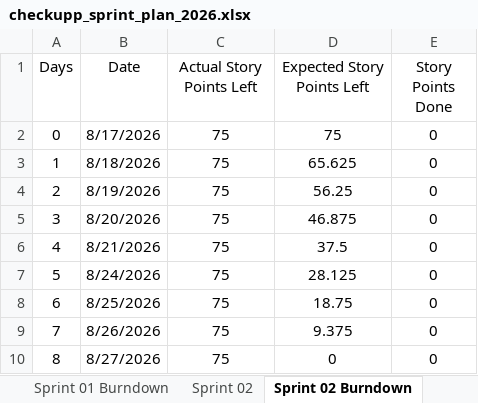
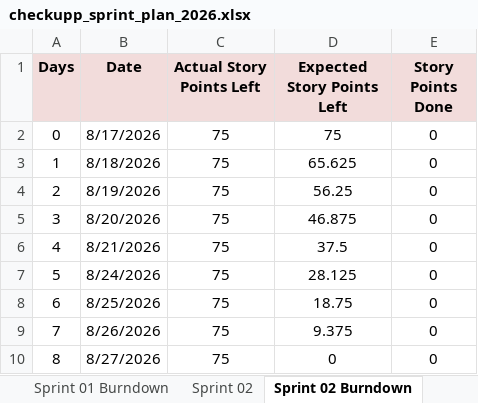
Before and after one commit to anodiamadmin/CheckUpp, an Excel workbook: Business Analysis/checkupp_sprint_plan_2026.xlsx, sheet Sprint 02 Burndown, drawn as a sheet; values as stored, in another font and other column widths than the file's, no borders; charts and pictures not drawn; the diff names each change by its address in the sheet, - before the commit and + after, or states it on an @@ line.

```diff
--- a/Business Analysis/checkupp_sprint_plan_2026.xlsx (sheet Sprint 02 Burndown)
+++ b/Business Analysis/checkupp_sprint_plan_2026.xlsx (sheet Sprint 02 Burndown)
@@ A1:E1 fill: none → #F2DCDB, bold: off → on @@
```
Also changed, not shown: sheet Sprint 01 Burndown, sheet Sprint 02, Business Analysis/checkupp_product_backlog.xlsx.
